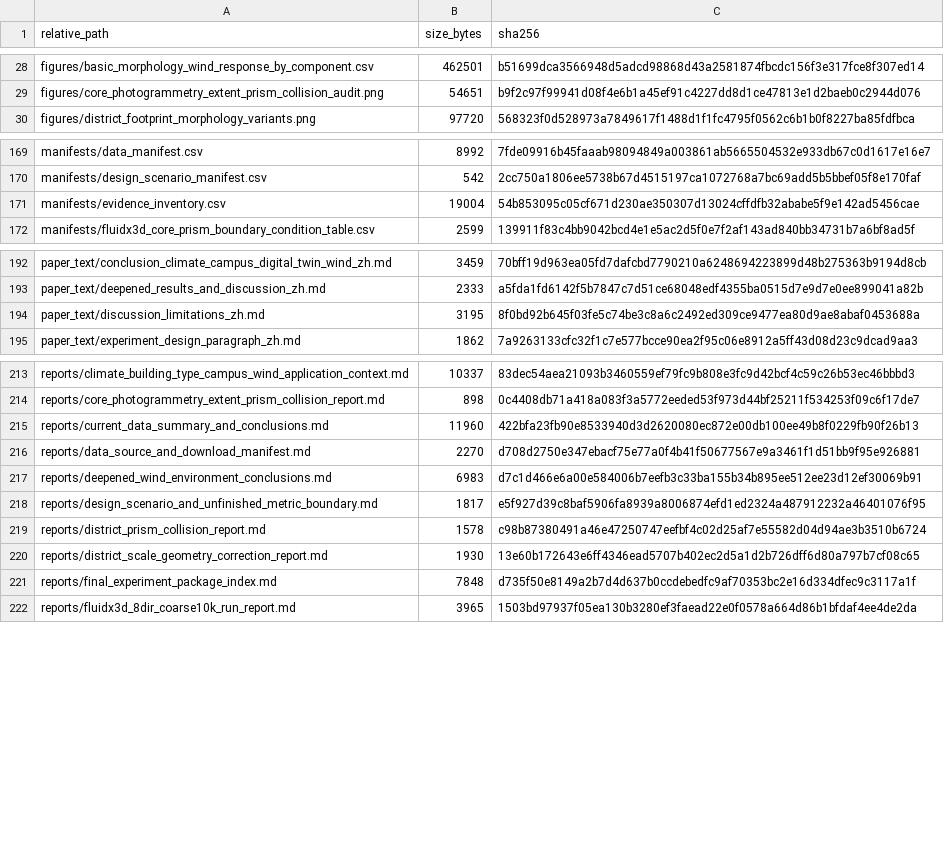
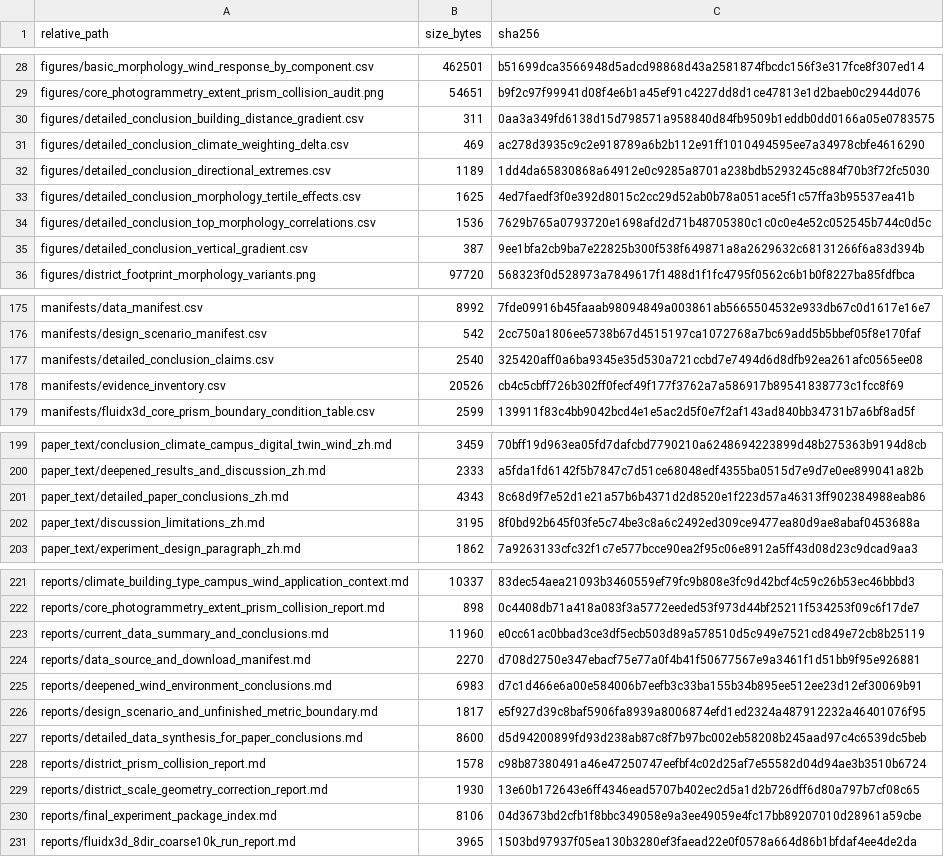
Before and after one commit to ShiyuMiao/citylbm, a CSV file: releases/v0.2.0/package/validation_experiments/Experiment3_TUM2TWIN_DigitalTwin_DesignApplication/manifests/github_archive_manifest.csv, drawn as a sheet; only a part is shown, gaps mark what is left out; the diff covers the shown part only.

```diff
--- a/releases/v0.2.0/package/validation_experiments/Experiment3_TUM2TWIN_DigitalTwin_DesignApplication/manifests/github_archive_manifest.csv
+++ b/releases/v0.2.0/package/validation_experiments/Experiment3_TUM2TWIN_DigitalTwin_DesignApplication/manifests/github_archive_manifest.csv
@@ -29,2 +29,8 @@ figures/basic_morphology_wind_response_by_component.csv,462501,b51699dca3566948d
 figures/core_photogrammetry_extent_prism_collision_audit.png,54651,b9f2c97f99941d08f4e6b1a45ef91c4227dd8d1ce47813e1d2baeb0c2944d076
+figures/detailed_conclusion_building_distance_gradient.csv,311,0aa3a349fd6138d15d798571a958840d84fb9509b1eddb0dd0166a05e0783575
+figures/detailed_conclusion_climate_weighting_delta.csv,469,ac278d3935c9c2e918789a6b2b112e91ff1010494595ee7a34978cbfe4616290
+figures/detailed_conclusion_directional_extremes.csv,1189,1dd4da65830868a64912e0c9285a8701a238bdb5293245c884f70b3f72fc5030
+figures/detailed_conclusion_morphology_tertile_effects.csv,1625,4ed7faedf3f0e392d8015c2cc29d52ab0b78a051ace5f1c57ffa3b95537ea41b
+figures/detailed_conclusion_top_morphology_correlations.csv,1536,7629b765a0793720e1698afd2d71b48705380c1c0c0e4e52c052545b744c0d5c
+figures/detailed_conclusion_vertical_gradient.csv,387,9ee1bfa2cb9ba7e22825b300f538f649871a8a2629632c68131266f6a83d394b
 figures/district_footprint_morphology_variants.png,97720,568323f0d528973a7849617f1488d1f1fc4795f0562c6b1b0f8227ba85fdfbca
@@ -170,3 +176,4 @@ manifests/data_manifest.csv,8992,7fde09916b45faaab98094849a003861ab5665504532e93
 manifests/design_scenario_manifest.csv,542,2cc750a1806ee5738b67d4515197ca1072768a7bc69add5b5bbef05f8e170faf
-manifests/evidence_inventory.csv,19004,54b853095c05cf671d230ae350307d13024cffdfb32ababe5f9e142ad5456cae
+manifests/detailed_conclusion_claims.csv,2540,325420aff0a6ba9345e35d530a721ccbd7e7494d6d8dfb92ea261afc0565ee08
+manifests/evidence_inventory.csv,20526,cb4c5cbff726b302ff0fecf49f177f3762a7a586917b89541838773c1fcc8f69
 manifests/fluidx3d_core_prism_boundary_condition_table.csv,2599,139911f83c4bb9042bcd4e1e5ac2d5f0e7f2af143ad840bb34731b7a6bf8ad5f
@@ -193,2 +200,3 @@ paper_text/conclusion_climate_campus_digital_twin_wind_zh.md,3459,70bff19d963ea0
 paper_text/deepened_results_and_discussion_zh.md,2333,a5fda1fd6142f5b7847c7d51ce68048edf4355ba0515d7e9d7e0ee899041a82b
+paper_text/detailed_paper_conclusions_zh.md,4343,8c68d9f7e52d1e21a57b6b4371d2d8520e1f223d57a46313ff902384988eab86
 paper_text/discussion_limitations_zh.md,3195,8f0bd92b645f03fe5c74be3c8a6c2492ed309ce9477ea80d9ae8abaf0453688a
@@ -214,3 +222,3 @@ reports/climate_building_type_campus_wind_application_context.md,10337,83dec54ae
 reports/core_photogrammetry_extent_prism_collision_report.md,898,0c4408db71a418a083f3a5772eeded53f973d44bf25211f534253f09c6f17de7
-reports/current_data_summary_and_conclusions.md,11960,422bfa23fb90e8533940d3d2620080ec872e00db100ee49b8f0229fb90f26b13
+reports/current_data_summary_and_conclusions.md,11960,e0cc61ac0bbad3ce3df5ecb503d89a578510d5c949e7521cd849e72cb8b25119
 reports/data_source_and_download_manifest.md,2270,d708d2750e347ebacf75e77a0f4b41f50677567e9a3461f1d51bb9f95e926881
@@ -218,5 +226,6 @@ reports/deepened_wind_environment_conclusions.md,6983,d7c1d466e6a00e584006b7eefb
 reports/design_scenario_and_unfinished_metric_boundary.md,1817,e5f927d39c8baf5906fa8939a8006874efd1ed2324a487912232a46401076f95
+reports/detailed_data_synthesis_for_paper_conclusions.md,8600,d5d94200899fd93d238ab87c8f7b97bc002eb58208b245aad97c4c6539dc5beb
 reports/district_prism_collision_report.md,1578,c98b87380491a46e47250747eefbf4c02d25af7e55582d04d94ae3b3510b6724
 reports/district_scale_geometry_correction_report.md,1930,13e60b172643e6ff4346ead5707b402ec2d5a1d2b726dff6d80a797b7cf08c65
-reports/final_experiment_package_index.md,7848,d735f50e8149a2b7d4d637b0ccdebedfc9af70353bc2e16d334dfec9c3117a1f
+reports/final_experiment_package_index.md,8106,04d3673bd2cfb1f8bbc349058e9a3ee49059e4fc17bb89207010d28961a59cbe
 reports/fluidx3d_8dir_coarse10k_run_report.md,3965,1503bd97937f05ea130b3280ef3faead22e0f0578a664d86b1bfdaf4ee4de2da
```
Also changed, not shown: 1 added row and 2 edited cells elsewhere in this file, releases/v0.2.0/package/validation_experiments/Experiment3_TUM2TWIN_DigitalTwin_DesignApplication/manifests/evidence_inventory.csv, 13 other files.
